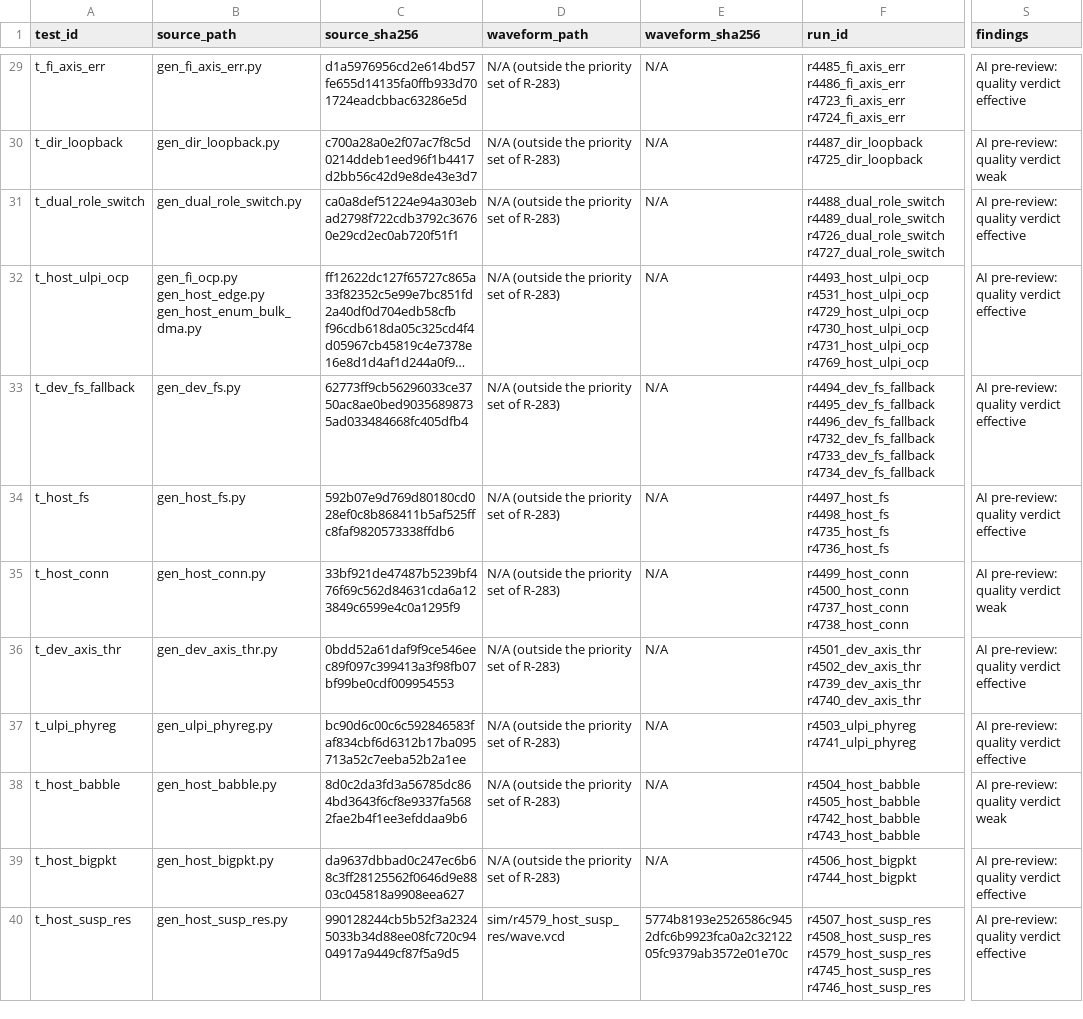
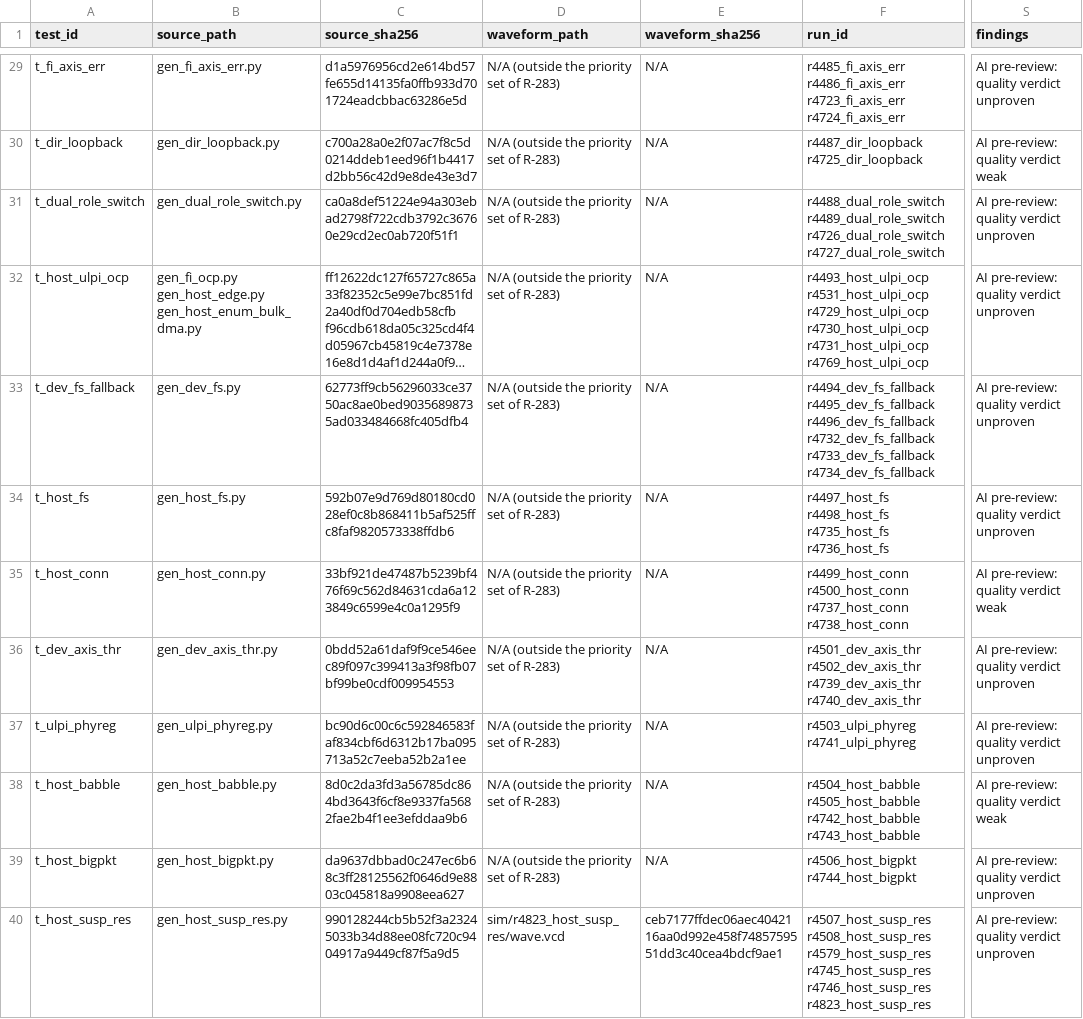
Before and after one commit to nguyenquanicd/VLSIT_OPEN_IP_CORE, a CSV file: 023_USB20_Controller/verification/docs/testcase_review.csv, drawn as a sheet; only a part is shown, gaps mark what is left out; long unchanged cells end in …; the diff covers the shown part only; the diff names each change by its address in the sheet, - before the commit and + after, or states it on an @@ line.

```diff
--- a/023_USB20_Controller/verification/docs/testcase_review.csv
+++ b/023_USB20_Controller/verification/docs/testcase_review.csv
-S29 (findings): AI pre-review: quality verdict effective
+S29 (findings): AI pre-review: quality verdict unproven
-S31:S34 (findings): AI pre-review: quality verdict effective
+S31:S34 (findings): AI pre-review: quality verdict unproven
-S36:S37 (findings): AI pre-review: quality verdict effective
+S36:S37 (findings): AI pre-review: quality verdict unproven
-S39:S40 (findings): AI pre-review: quality verdict effective
+S39:S40 (findings): AI pre-review: quality verdict unproven
-D40 (waveform_path): sim/r4579_host_susp_res/wave.vcd
+D40 (waveform_path): sim/r4823_host_susp_res/wave.vcd
-E40 (waveform_sha256): 5774b8193e2526586c9452dfc6b9923fca0a2c3212205fc9379ab3572e01e70c
+E40 (waveform_sha256): ceb7177ffdec06aec4042116aa0d992e458f7485759551dd3c40cea4bdcf9ae1
-F40 (run_id): …r4745_host_susp_res r4746_host_susp_res
+F40 (run_id): …r4745_host_susp_res r4746_host_susp_res r4823_host_susp_res
```
Also changed, not shown: 56 edited cells elsewhere in this file, 5 other files.
